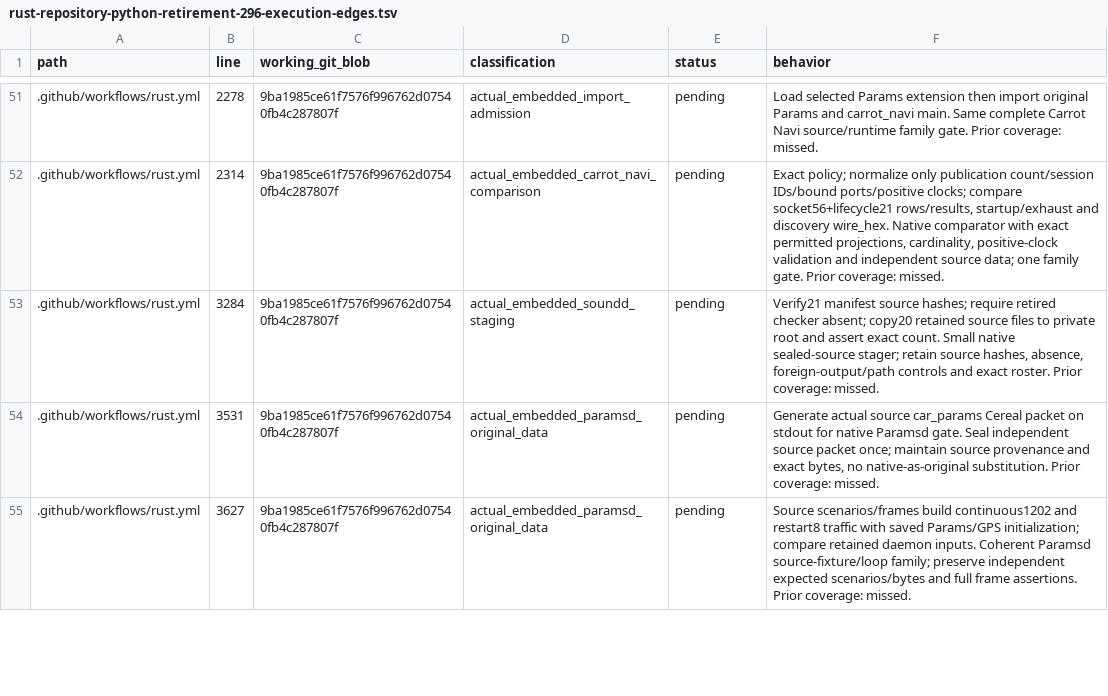
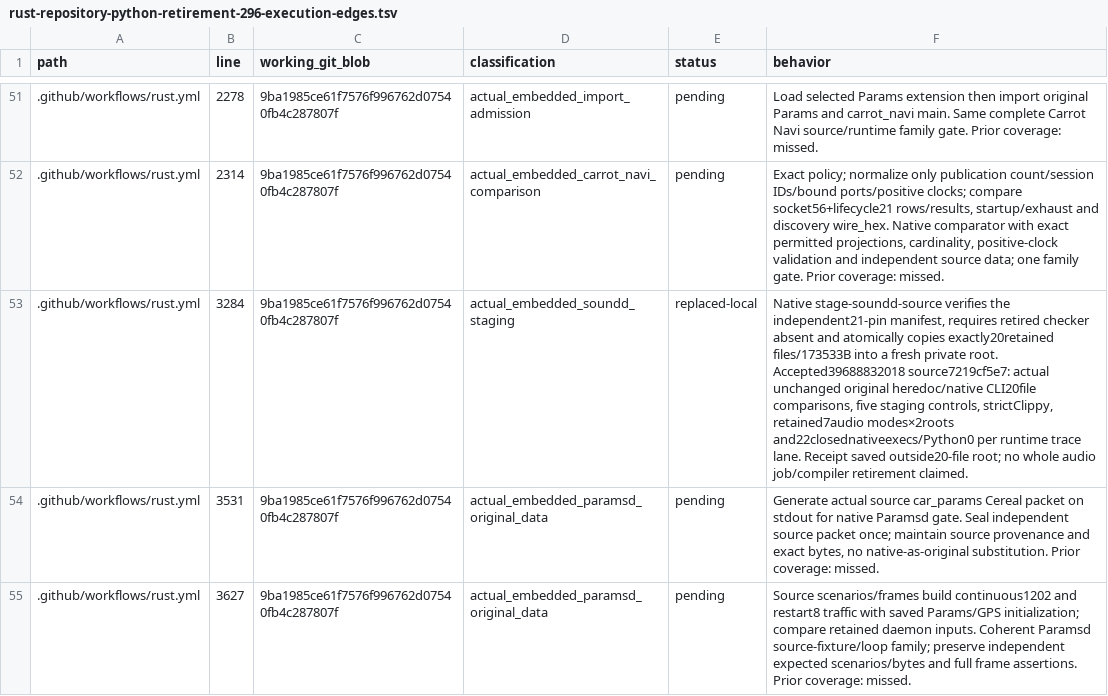
Before and after one commit to bin9208/openpilot-rust, a TSV file: docs/naver/rust-repository-python-retirement-296-execution-edges.tsv, drawn as a sheet; only a part is shown, gaps mark what is left out; the diff names each change by its address in the sheet, - before the commit and + after, or states it on an @@ line.

Commit message:
docs: accept native soundd staging and exact retained runtime evidence

```diff
--- a/docs/naver/rust-repository-python-retirement-296-execution-edges.tsv
+++ b/docs/naver/rust-repository-python-retirement-296-execution-edges.tsv
-E53 (status): pending
+E53 (status): replaced-local
-F53 (behavior): Verify21 manifest source hashes; require retired checker absent; copy20 retained source files to private root and assert exact count. Small native sealed-source stager; retain source hashes, absence, foreign-output/path controls and exact roster. Prior coverage: missed.
+F53 (behavior): Native stage-soundd-source verifies the independent21-pin manifest, requires retired checker absent and atomically copies exactly20retained files/173533B into a fresh private root. Accepted39688832018 source7219cf5e7: actual unchanged original heredoc/native CLI20file comparisons, five staging controls, strictClippy, retained7audio modes×2roots and22closednativeexecs/Python0 per runtime trace lane. Receipt saved outside20-file root; no whole audio job/compiler retirement claimed.
```
Also changed, not shown: 3 other files.
